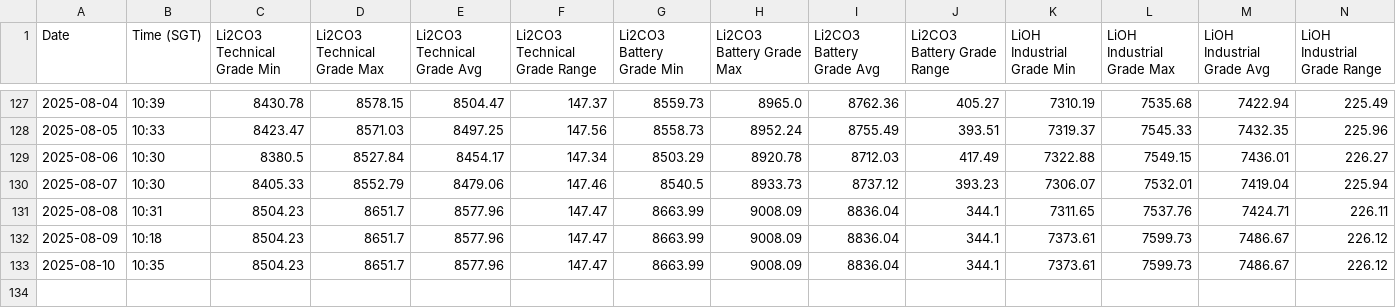
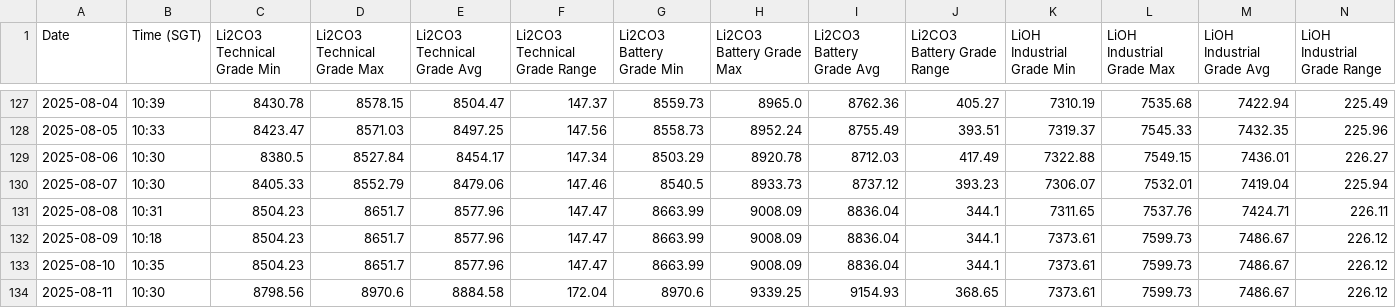
Before and after one commit to hkgl1/smm_usd_price_scraper.py, a CSV file: daily_lithium_prices_horizontal.csv, drawn as a sheet; only a part is shown, gaps mark what is left out; rows hold the shown columns only; the diff names each change by its address in the sheet, - before the commit and + after, or states it on an @@ line.

```diff
--- a/daily_lithium_prices_horizontal.csv
+++ b/daily_lithium_prices_horizontal.csv
+row 134: 2025-08-11 | 10:30 | 8798.56 | 8970.6 | 8884.58 | 172.04 | 8970.6 | 9339.25 | 9154.93 | 368.65 | 7373.61 | 7599.73 | 7486.67 | 226.12
```
